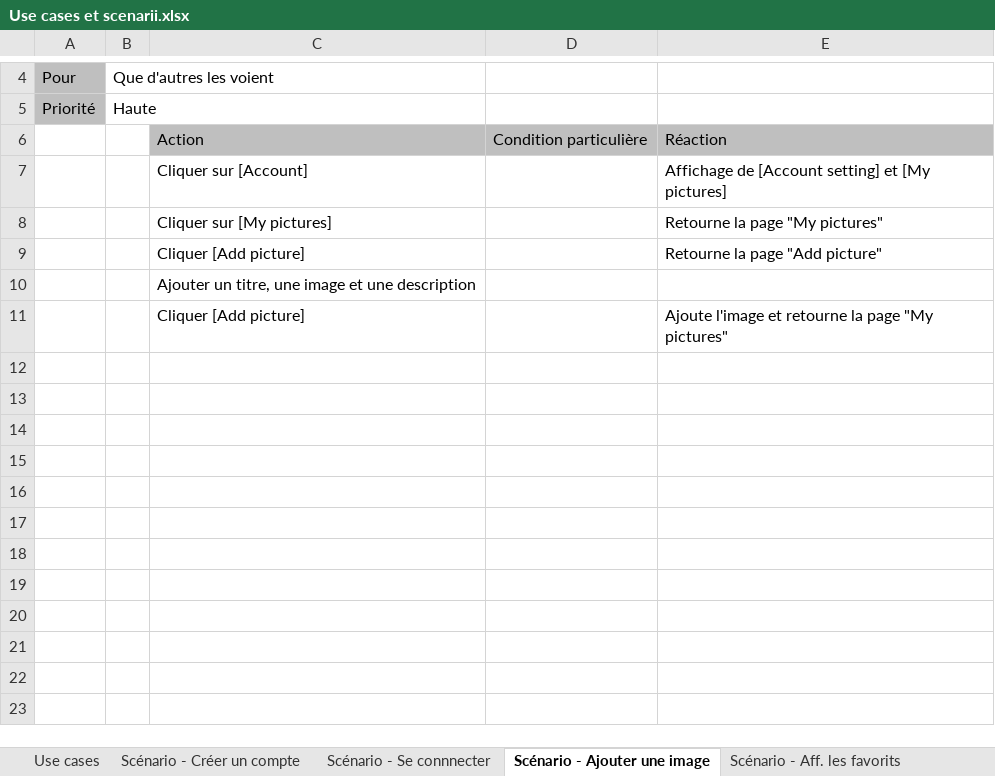
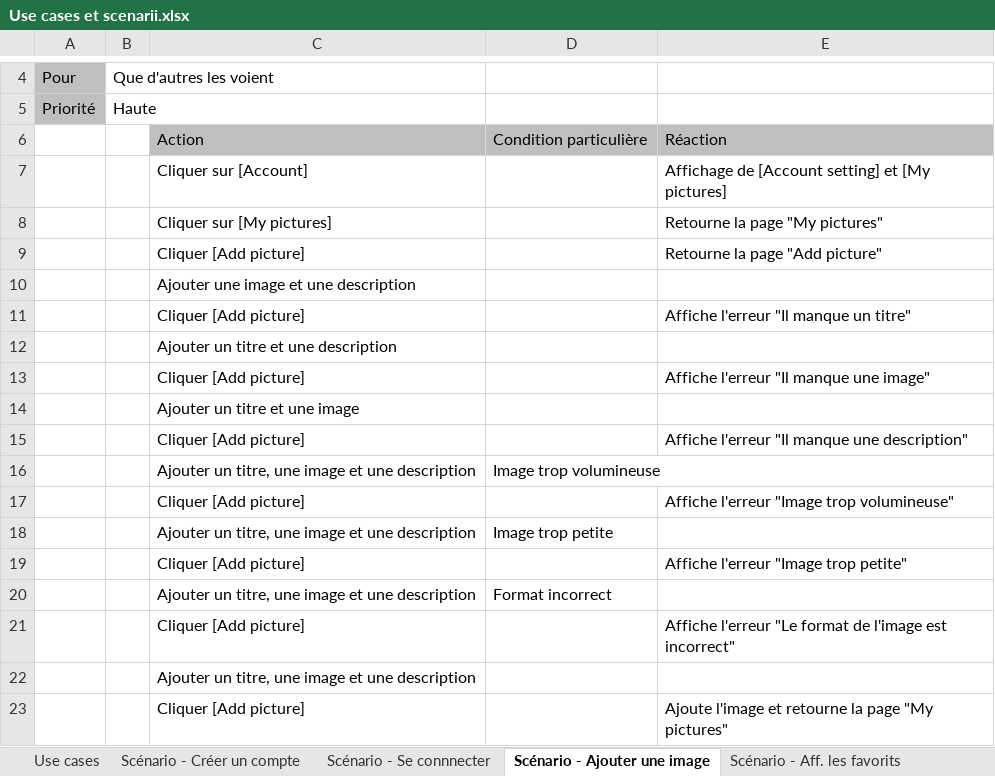
Before and after one commit to Timrap/ProjetCSharp-AGA-TRN, an Excel workbook: Documentation/Use cases et scenarii.xlsx, sheet Scénario - Ajouter une image, drawn as a sheet; only a part is shown, gaps mark what is left out; values as stored, in another font and other column widths than the file's, no borders; the diff names each change by its address in the sheet, - before the commit and + after, or states it on an @@ line.

Commit message:
Scénarii (Ajout des cas critiques)

```diff
--- a/Documentation/Use cases et scenarii.xlsx (sheet Scénario - Ajouter une image)
+++ b/Documentation/Use cases et scenarii.xlsx (sheet Scénario - Ajouter une image)
+row 10:  |  | Ajouter une image et une description
+row 11:  |  | Cliquer [Add picture] |  | Affiche l'erreur "Il manque un titre"
+row 12:  |  | Ajouter un titre et une description
+row 13:  |  | Cliquer [Add picture] |  | Affiche l'erreur "Il manque une image"
+row 14:  |  | Ajouter un titre et une image
+row 15:  |  | Cliquer [Add picture] |  | Affiche l'erreur "Il manque une description"
+row 16:  |  | Ajouter un titre, une image et une description | Image trop volumineuse
+row 17:  |  | Cliquer [Add picture] |  | Affiche l'erreur "Image trop volumineuse"
+row 18:  |  | Ajouter un titre, une image et une description | Image trop petite
+row 19:  |  | Cliquer [Add picture] |  | Affiche l'erreur "Image trop petite"
+row 20:  |  | Ajouter un titre, une image et une description | Format incorrect
+row 21:  |  | Cliquer [Add picture] |  | Affiche l'erreur "Le format de l'image est incorrect"
```
Also changed, not shown: sheet Scénario - Créer un compte, sheet Scénario - Se connnecter, sheet Scénario - Rechercher une image, charts or pictures, Documentation/Journal-de-travail_Timothee-Rapin.xlsm, 1 other file.
